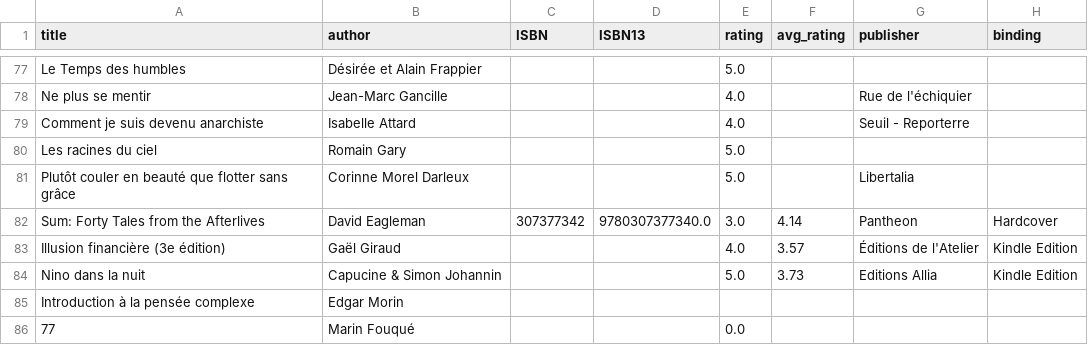
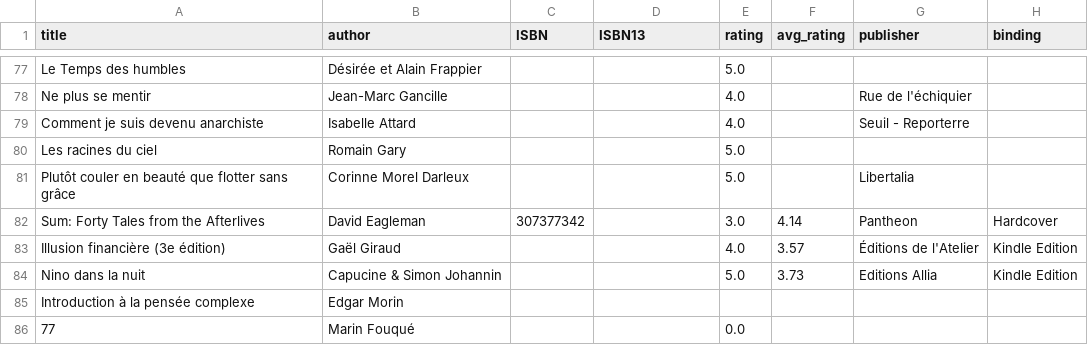
Before and after one commit to vidaruamarcosportugal/vidaruamarcosportugal.github.io, a CSV file: _data/books.csv, drawn as a sheet; only a part is shown, gaps mark what is left out; the diff names each change by its address in the sheet, - before the commit and + after, or states it on an @@ line.

Commit message:
book.csv fix

```diff
--- a/_data/books.csv
+++ b/_data/books.csv
-D82 (ISBN13): 9780307377340.0
+D82 (ISBN13): (empty)
```
